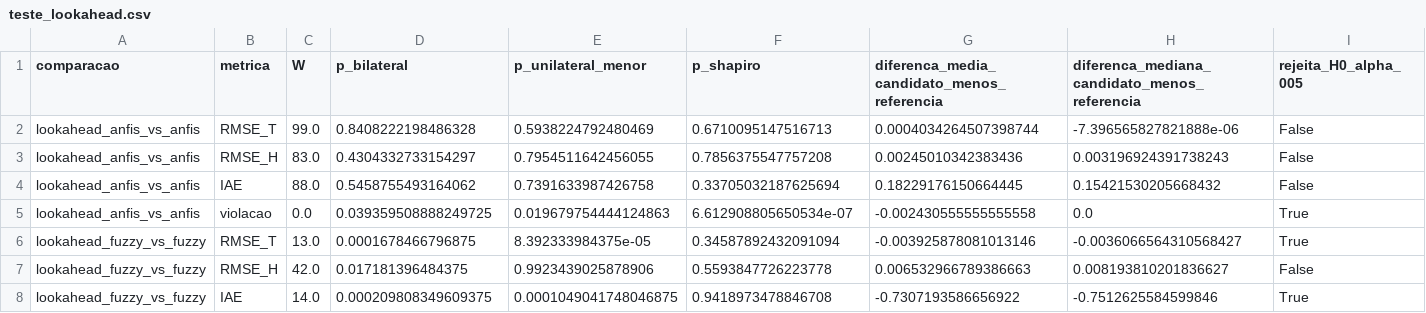
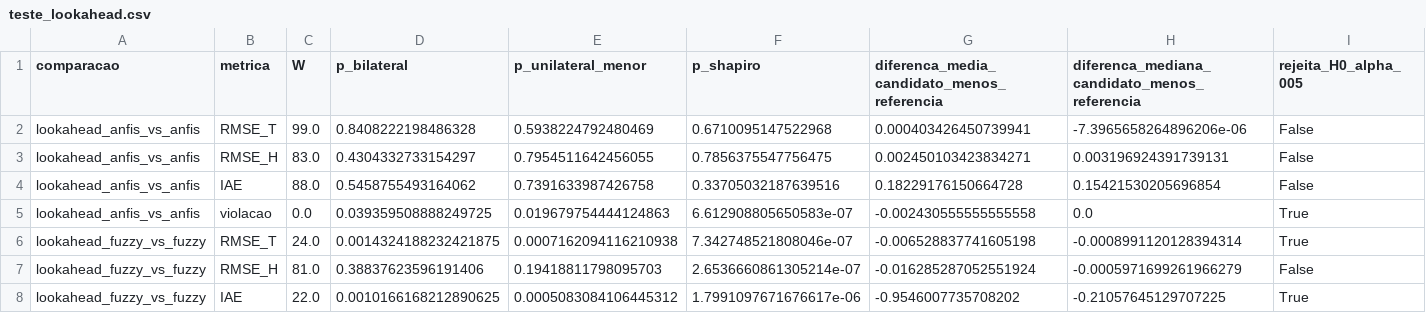
Before and after one commit to Gustavo-Castro19/Estufa-Anfis, a CSV file: resultados/teste_lookahead.csv, drawn as a sheet; only a part is shown; the diff covers the shown part only.

```diff
--- a/resultados/teste_lookahead.csv
+++ b/resultados/teste_lookahead.csv
@@ -1,8 +1,8 @@
 comparacao,metrica,W,p_bilateral,p_unilateral_menor,p_shapiro,diferenca_media_candidato_menos_referencia,diferenca_mediana_candidato_menos_referencia,rejeita_H0_alpha_005
-lookahead_anfis_vs_anfis,RMSE_T,99.0,0.8408222198486328,0.5938224792480469,0.6710095147516713,0.0004034264507398744,-7.396565827821888e-06,False
-lookahead_anfis_vs_anfis,RMSE_H,83.0,0.4304332733154297,0.7954511642456055,0.7856375547757208,0.00245010342383436,0.003196924391738243,False
-lookahead_anfis_vs_anfis,IAE,88.0,0.5458755493164062,0.7391633987426758,0.33705032187625694,0.18229176150664445,0.15421530205668432,False
-lookahead_anfis_vs_anfis,violacao,0.0,0.039359508888249725,0.019679754444124863,6.612908805650534e-07,-0.002430555555555558,0.0,True
-lookahead_fuzzy_vs_fuzzy,RMSE_T,13.0,0.0001678466796875,8.392333984375e-05,0.34587892432091094,-0.003925878081013146,-0.0036066564310568427,True
-lookahead_fuzzy_vs_fuzzy,RMSE_H,42.0,0.017181396484375,0.9923439025878906,0.5593847726223778,0.006532966789386663,0.008193810201836627,False
-lookahead_fuzzy_vs_fuzzy,IAE,14.0,0.000209808349609375,0.0001049041748046875,0.9418973478846708,-0.7307193586656922,-0.7512625584599846,True
+lookahead_anfis_vs_anfis,RMSE_T,99.0,0.8408222198486328,0.5938224792480469,0.6710095147522968,0.000403426450739941,-7.3965658264896206e-06,False
+lookahead_anfis_vs_anfis,RMSE_H,83.0,0.4304332733154297,0.7954511642456055,0.7856375547756475,0.002450103423834271,0.003196924391739131,False
+lookahead_anfis_vs_anfis,IAE,88.0,0.5458755493164062,0.7391633987426758,0.33705032187639516,0.18229176150664728,0.15421530205696854,False
+lookahead_anfis_vs_anfis,violacao,0.0,0.039359508888249725,0.019679754444124863,6.612908805650583e-07,-0.002430555555555558,0.0,True
+lookahead_fuzzy_vs_fuzzy,RMSE_T,24.0,0.0014324188232421875,0.0007162094116210938,7.342748521808046e-07,-0.006528837741605198,-0.0008991120128394314,True
+lookahead_fuzzy_vs_fuzzy,RMSE_H,81.0,0.38837623596191406,0.19418811798095703,2.6536660861305214e-07,-0.016285287052551924,-0.0005971699261966279,False
+lookahead_fuzzy_vs_fuzzy,IAE,22.0,0.0010166168212890625,0.0005083084106445312,1.7991097671676617e-06,-0.9546007735708202,-0.21057645129707225,True
```
Also changed, not shown: 22 edited cells elsewhere in this file, resultados/comparacao_mpc_pareada.csv, resultados/comparacao_pareada.csv, 23 other files.
